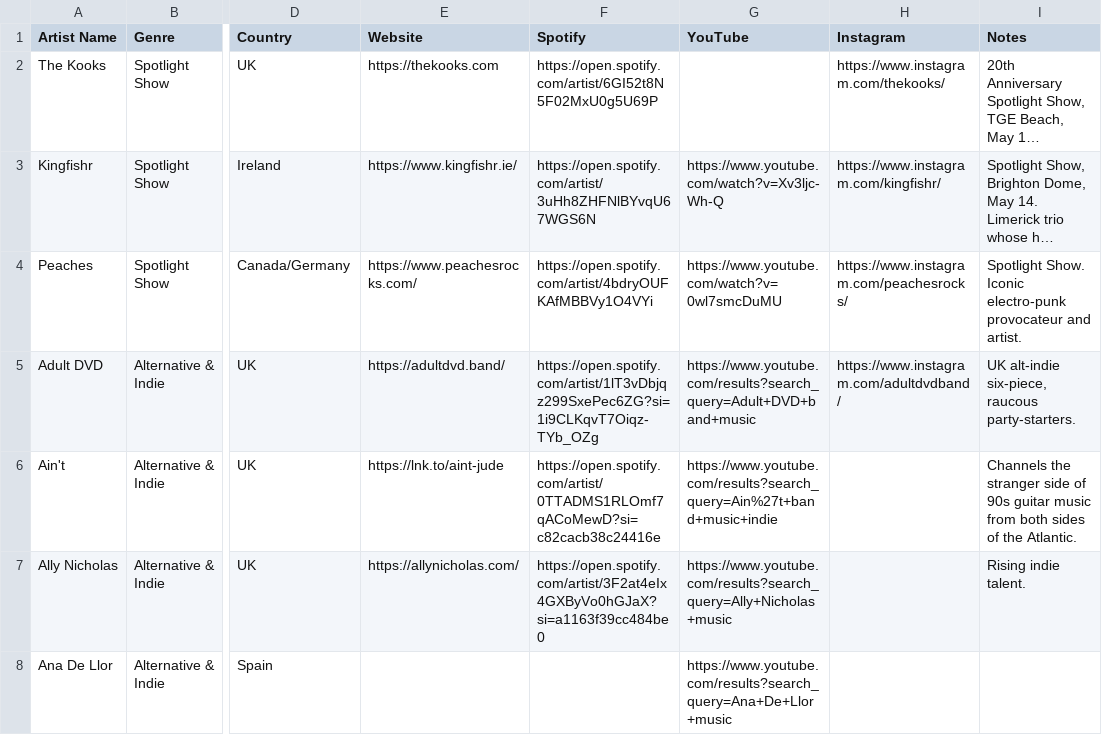
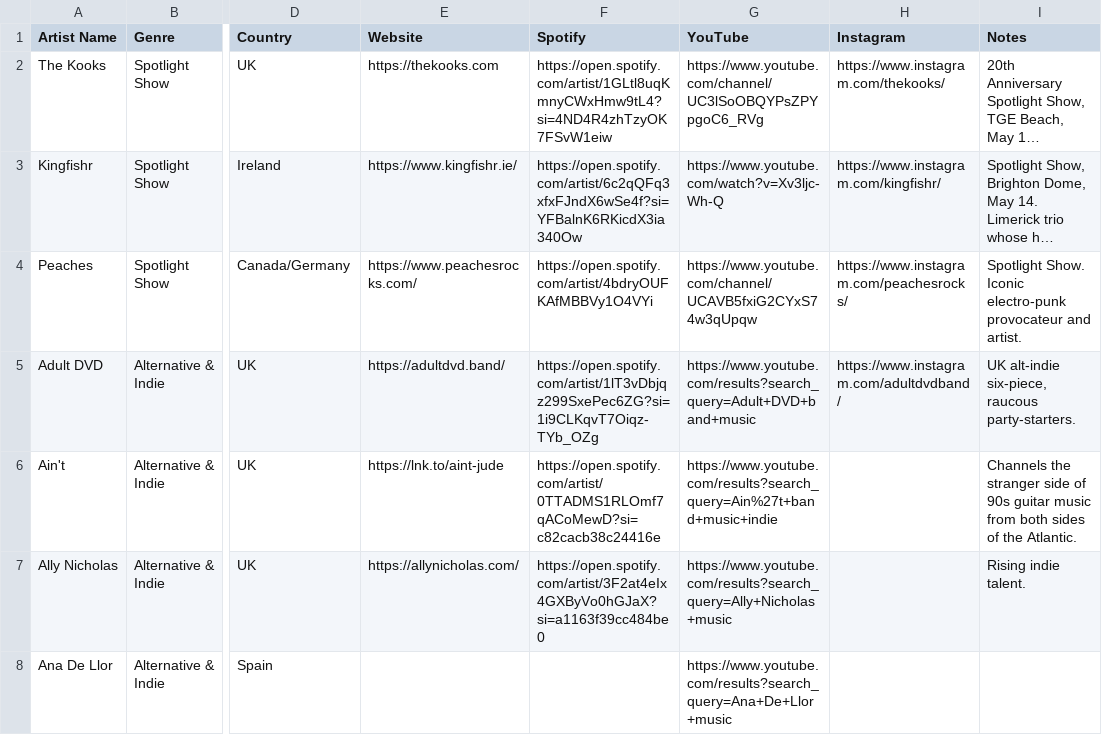
Before and after one commit to milesdevstars/milessite, a CSV file: great-escape-2026-artists.csv, drawn as a sheet; only a part is shown, gaps mark what is left out; long unchanged cells end in …; the diff names each change by its address in the sheet, - before the commit and + after, or states it on an @@ line.

Commit message:
Update great-escape-2026-artists.csv

```diff
--- a/great-escape-2026-artists.csv
+++ b/great-escape-2026-artists.csv
-F2 (Spotify): https://open.spotify.com/artist/6GI52t8N5F02MxU0g5U69P
+F2 (Spotify): https://open.spotify.com/artist/1GLtl8uqKmnyCWxHmw9tL4?si=4ND4R4zhTzyOK7FSvW1eiw
-G2 (YouTube): (empty)
+G2 (YouTube): https://www.youtube.com/channel/UC3lSoOBQYPsZPYpgoC6_RVg
-F3 (Spotify): https://open.spotify.com/artist/3uHh8ZHFNlBYvqU67WGS6N
+F3 (Spotify): https://open.spotify.com/artist/6c2qQFq3xfxFJndX6wSe4f?si=YFBalnK6RKicdX3ia340Ow
-G4 (YouTube): https://www.youtube.com/watch?v=0wl7smcDuMU
+G4 (YouTube): https://www.youtube.com/channel/UCAVB5fxiG2CYxS74w3qUpqw
```
